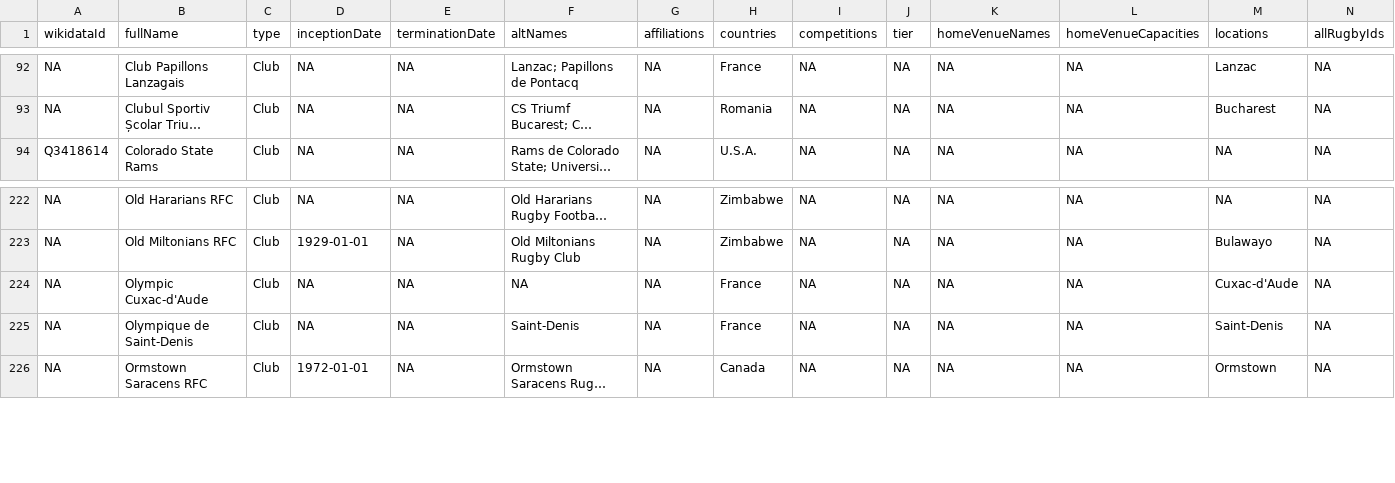
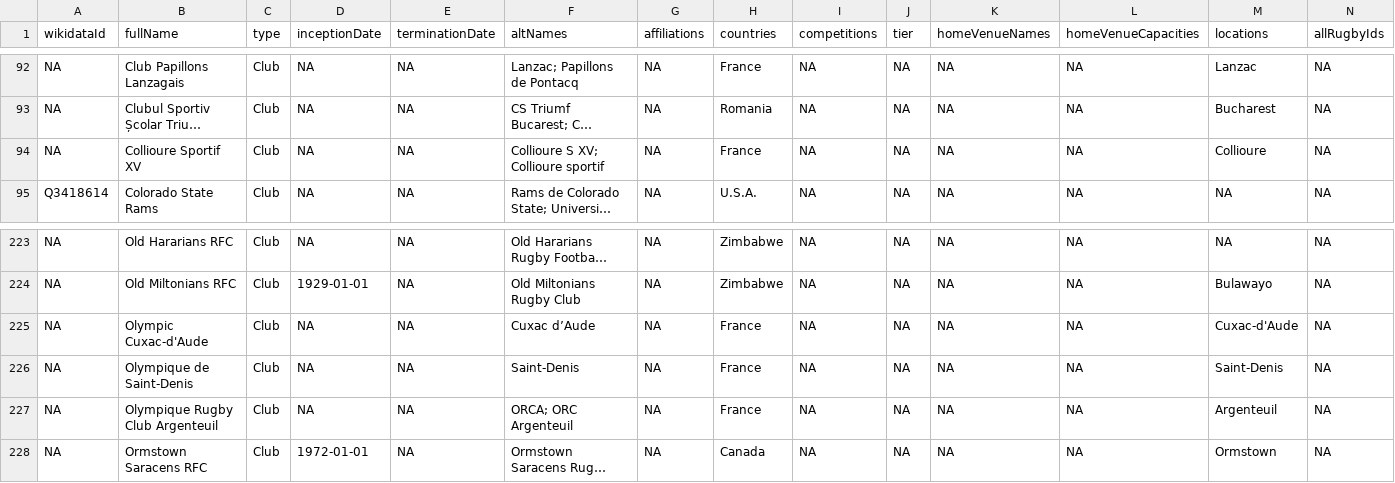
Before and after one commit to CompNet/RugbyScope, a CSV file: data/wikipedia/french/maps/new_teams.csv, drawn as a sheet; only a part is shown, gaps mark what is left out; long unchanged cells end in …; addresses are those after the commit; rows hold the shown columns only; the diff names each change by its address in the sheet, - before the commit and + after, or states it on an @@ line.

```diff
--- a/data/wikipedia/french/maps/new_teams.csv
+++ b/data/wikipedia/french/maps/new_teams.csv
+row 94: NA | Collioure Sportif XV | Club | NA | NA | Collioure S XV; Collioure sportif | NA | France | NA | NA | NA | NA | Collioure | NA
-F225 (altNames): NA
+F225 (altNames): Cuxac d’Aude
+row 227: NA | Olympique Rugby Club Argenteuil | Club | NA | NA | ORCA; ORC Argenteuil | NA | France | NA | NA | NA | NA | Argenteuil | NA
```
Also changed, not shown: data/wikipedia/french/maps/name2id.csv, data/wikipedia/french/maps/url2url.csv, 6 other files.
